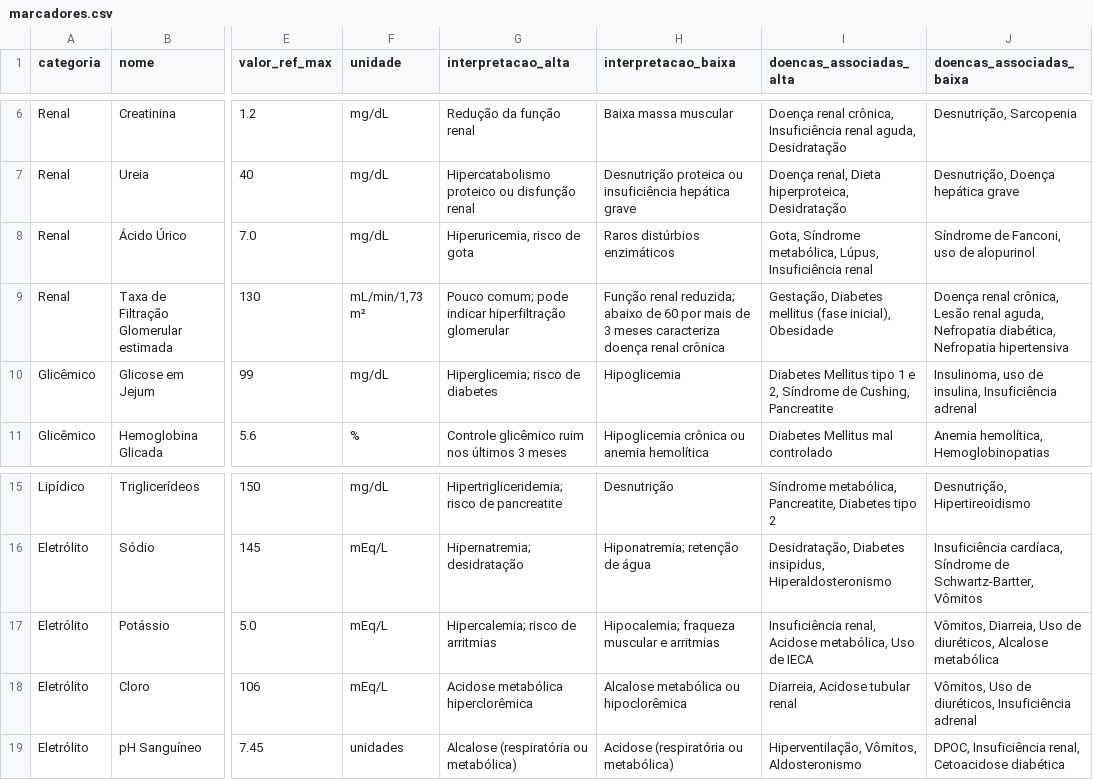
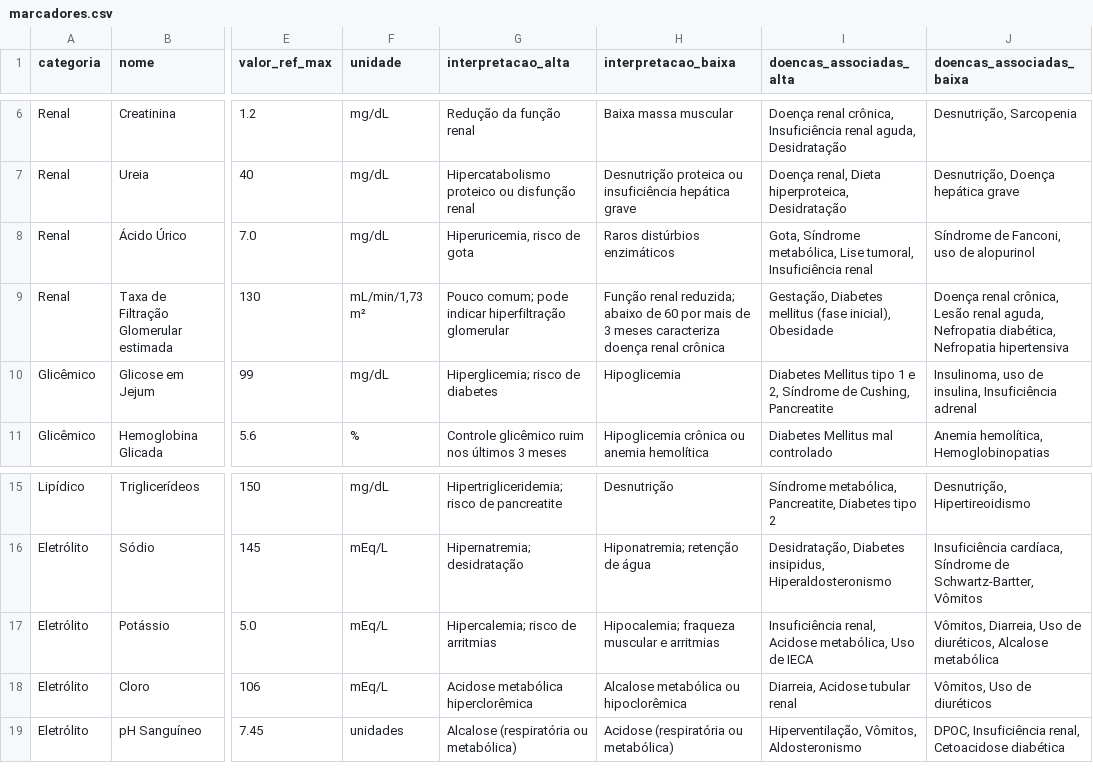
Before and after one commit to Alexandro-Junior/bioquimica-edu, a CSV file: data/marcadores.csv, drawn as a sheet; only a part is shown, gaps mark what is left out; the diff names each change by its address in the sheet, - before the commit and + after, or states it on an @@ line.

Commit message:
Conteudo: correcoes da revisao clinica
- caso 13 sem alternativa aceita (texto da resposta diferente do botao); TP removido e mielossupressao em 2 semanas
- casos 1, 3, 5, 7, 8, 9, 11, 14, 15: valores e explicacoes coerentes com o diagnostico (AST>ALT na hepatite alcoolica, PTH baixo, TRAb no Graves, cetonas sem mOsm/kg, etc.)
- cards: pancitopenia com as tres linhagens, LDH sem comparar com AST, tempos da troponina unificados, virgula decimal
- quiz: HbA1c com confirmacao, hipocalemia moderada, gasometria com pH coerente
- exemplos: TFGe pela CKD-EPI, LDL por Friedewald, CK-MB no IAM; CSV: lise tumoral e cloro baixo
- testes: resposta do caso entre as alternativas; decimal com virgula

```diff
--- a/data/marcadores.csv
+++ b/data/marcadores.csv
-I8 (doencas_associadas_alta): …Síndrome metabólica, Lúpus, Insuficiência renal
+I8 (doencas_associadas_alta): …Síndrome metabólica, Lise tumoral, Insuficiência renal
-J18 (doencas_associadas_baixa): Vômitos, Uso de diuréticos, Insuficiência adrenal
+J18 (doencas_associadas_baixa): Vômitos, Uso de diuréticos
```
Also changed, not shown: 6 other files.
